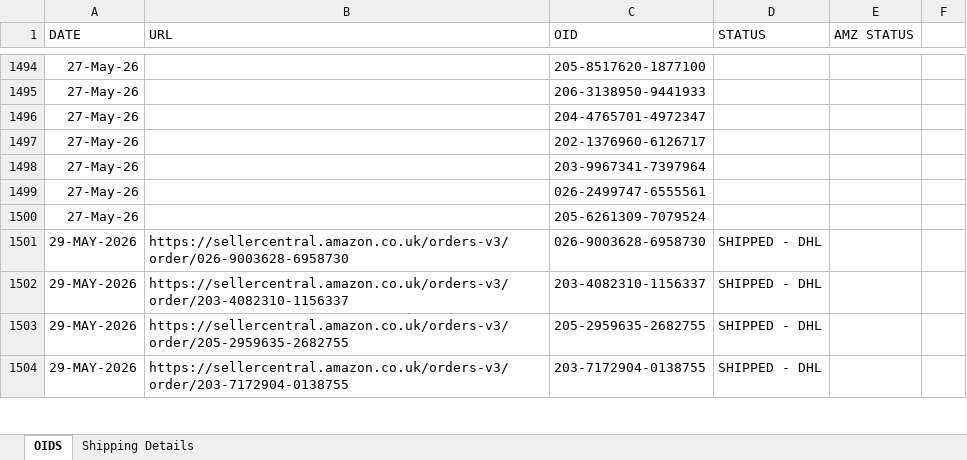
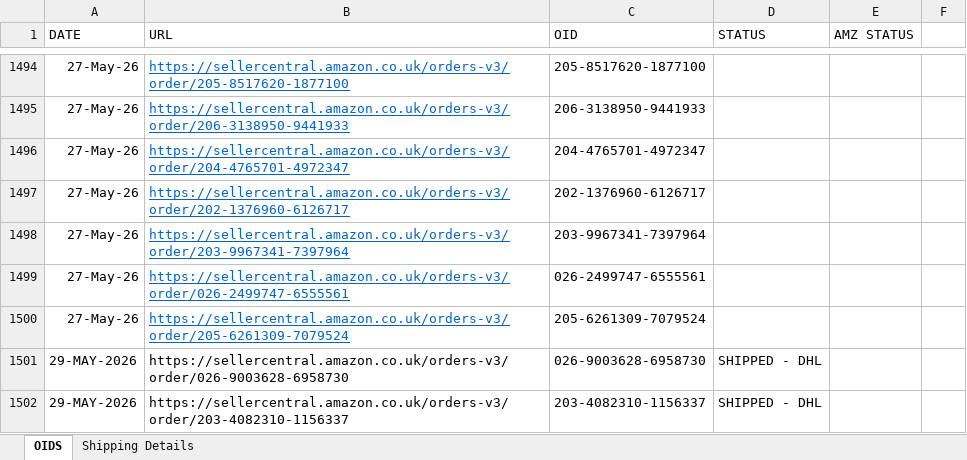
Before and after one commit to lalparsanta/label-creation, an Excel workbook: reference data/non-shipment.xlsx, sheet OIDS, drawn as a sheet; only a part is shown, gaps mark what is left out; the shorter side is filled out with more unchanged rows; values as stored, in another font and other column widths than the file's, no borders; conditional formats not drawn; the diff covers the shown part only; the diff names each change by its address in the sheet, - before the commit and + after, or states it on an @@ line.

```diff
--- a/reference data/non-shipment.xlsx (sheet OIDS)
+++ b/reference data/non-shipment.xlsx (sheet OIDS)
-B1494 (URL): (empty)
+B1494 (URL): https://sellercentral.amazon.co.uk/orders-v3/order/205-8517620-1877100
-B1495 (URL): (empty)
+B1495 (URL): https://sellercentral.amazon.co.uk/orders-v3/order/206-3138950-9441933
-B1496 (URL): (empty)
+B1496 (URL): https://sellercentral.amazon.co.uk/orders-v3/order/204-4765701-4972347
-B1497 (URL): (empty)
+B1497 (URL): https://sellercentral.amazon.co.uk/orders-v3/order/202-1376960-6126717
-B1498 (URL): (empty)
+B1498 (URL): https://sellercentral.amazon.co.uk/orders-v3/order/203-9967341-7397964
-B1499 (URL): (empty)
+B1499 (URL): https://sellercentral.amazon.co.uk/orders-v3/order/026-2499747-6555561
-B1500 (URL): (empty)
+B1500 (URL): https://sellercentral.amazon.co.uk/orders-v3/order/205-6261309-7079524
```
Also changed, not shown: 97 removed rows, 26 edited cells and cell formats elsewhere in this sheet.
